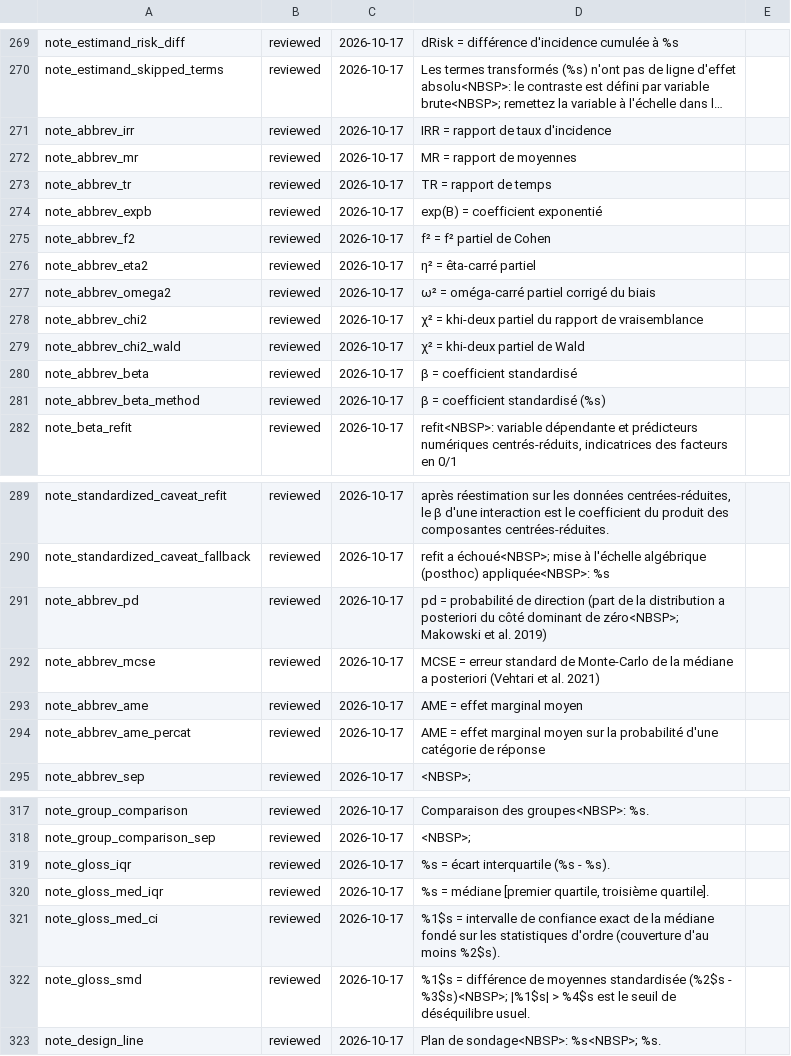
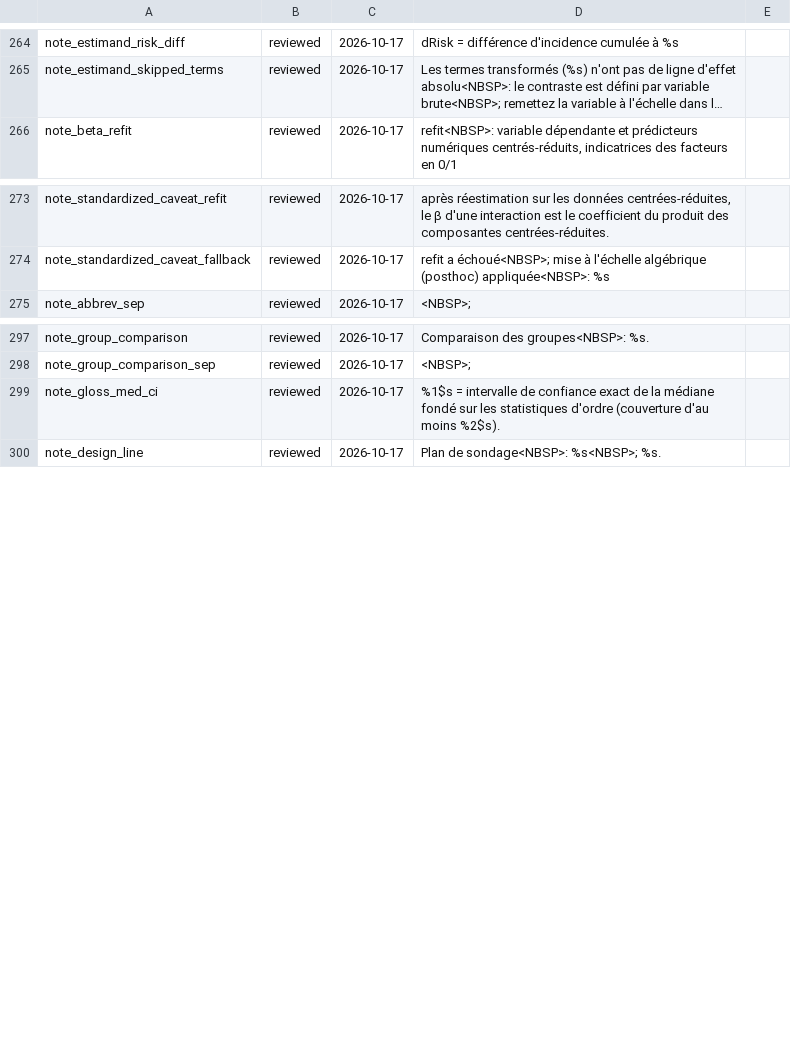
Before and after one commit to amaltawfik/spicy, a TSV file: dev/i18n_fr_review_marks.tsv, drawn as a sheet; only a part is shown, gaps mark what is left out; long unchanged cells end in …; the diff covers the shown part only; the diff names each change by its address in the sheet, - before the commit and + after, or states it on an @@ line.

```diff
--- a/dev/i18n_fr_review_marks.tsv
+++ b/dev/i18n_fr_review_marks.tsv
-row 271: note_abbrev_irr | reviewed | 2026-10-17 | IRR = rapport de taux d'incidence
-row 272: note_abbrev_mr | reviewed | 2026-10-17 | MR = rapport de moyennes
-row 273: note_abbrev_tr | reviewed | 2026-10-17 | TR = rapport de temps
-row 274: note_abbrev_expb | reviewed | 2026-10-17 | exp(B) = coefficient exponentié
-row 275: note_abbrev_f2 | reviewed | 2026-10-17 | f² = f² partiel de Cohen
-row 276: note_abbrev_eta2 | reviewed | 2026-10-17 | η² = êta-carré partiel
-row 277: note_abbrev_omega2 | reviewed | 2026-10-17 | ω² = oméga-carré partiel corrigé du biais
-row 278: note_abbrev_chi2 | reviewed | 2026-10-17 | χ² = khi-deux partiel du rapport de vraisemblance
-row 279: note_abbrev_chi2_wald | reviewed | 2026-10-17 | χ² = khi-deux partiel de Wald
-row 280: note_abbrev_beta | reviewed | 2026-10-17 | β = coefficient standardisé
-row 281: note_abbrev_beta_method | reviewed | 2026-10-17 | β = coefficient standardisé (%s)
-row 291: note_abbrev_pd | reviewed | 2026-10-17 | pd = probabilité de direction (part de la distribution a posteriori du côté dominant de zéro<NBSP>; Makowski et al. 2019)
-row 292: note_abbrev_mcse | reviewed | 2026-10-17 | MCSE = erreur standard de Monte-Carlo de la médiane a posteriori (Vehtari et al. 2021)
-row 293: note_abbrev_ame | reviewed | 2026-10-17 | AME = effet marginal moyen
-row 294: note_abbrev_ame_percat | reviewed | 2026-10-17 | AME = effet marginal moyen sur la probabilité d'une catégorie de réponse
-row 319: note_gloss_iqr | reviewed | 2026-10-17 | %s = écart interquartile (%s - %s).
-row 320: note_gloss_med_iqr | reviewed | 2026-10-17 | %s = médiane [premier quartile, troisième quartile].
-row 322: note_gloss_smd | reviewed | 2026-10-17 | %1$s = différence de moyennes standardisée (%2$s - %3$s)<NBSP>; |%1$s| > %4$s est le seuil de déséquilibre usuel.
```
Also changed, not shown: 8 removed rows elsewhere in this file, 53 other files.
